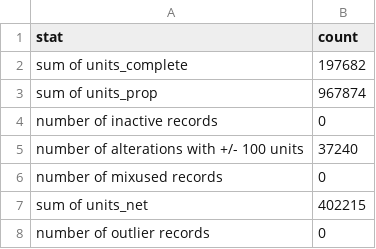
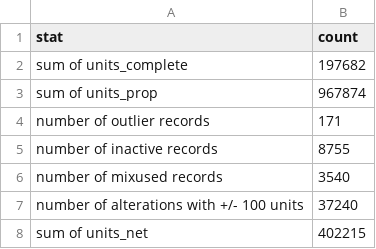
Before and after one commit to BillS85/db-developments, a CSV file: developments_build/output/qc_countsstats.csv, drawn as a sheet.

Commit message:
output based on new logic

```diff
--- a/developments_build/output/qc_countsstats.csv
+++ b/developments_build/output/qc_countsstats.csv
@@ -3,6 +3,6 @@ sum of units_complete,197682
 sum of units_prop,967874
-number of inactive records,0
+number of outlier records,171
+number of inactive records,8755
+number of mixused records,3540
 number of alterations with +/- 100 units,37240
-number of mixused records,0
 sum of units_net,402215
-number of outlier records,0
```
